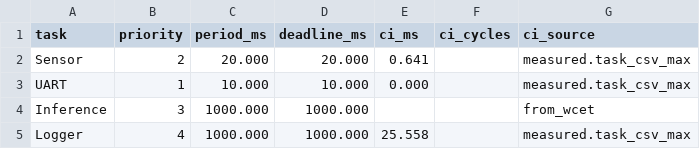
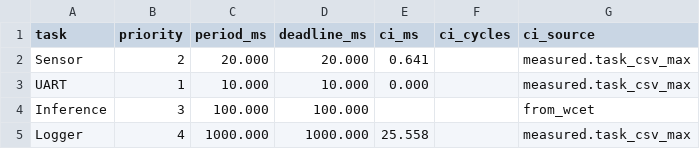
Before and after one commit to zoeyeballard/EdgeReflex, a CSV file: analysis/imu_task_set_measured.csv, drawn as a sheet.

```diff
--- a/analysis/imu_task_set_measured.csv
+++ b/analysis/imu_task_set_measured.csv
@@ -3,3 +3,3 @@ Sensor,2,20.000,20.000,0.641,,measured.task_csv_max
 UART,1,10.000,10.000,0.000,,measured.task_csv_max
-Inference,3,1000.000,1000.000,,,from_wcet
+Inference,3,100.000,100.000,,,from_wcet
 Logger,4,1000.000,1000.000,25.558,,measured.task_csv_max
```
Also changed, not shown: analysis/task_set_agent_software.csv, analysis/task_set_measured.csv, 4 other files.
